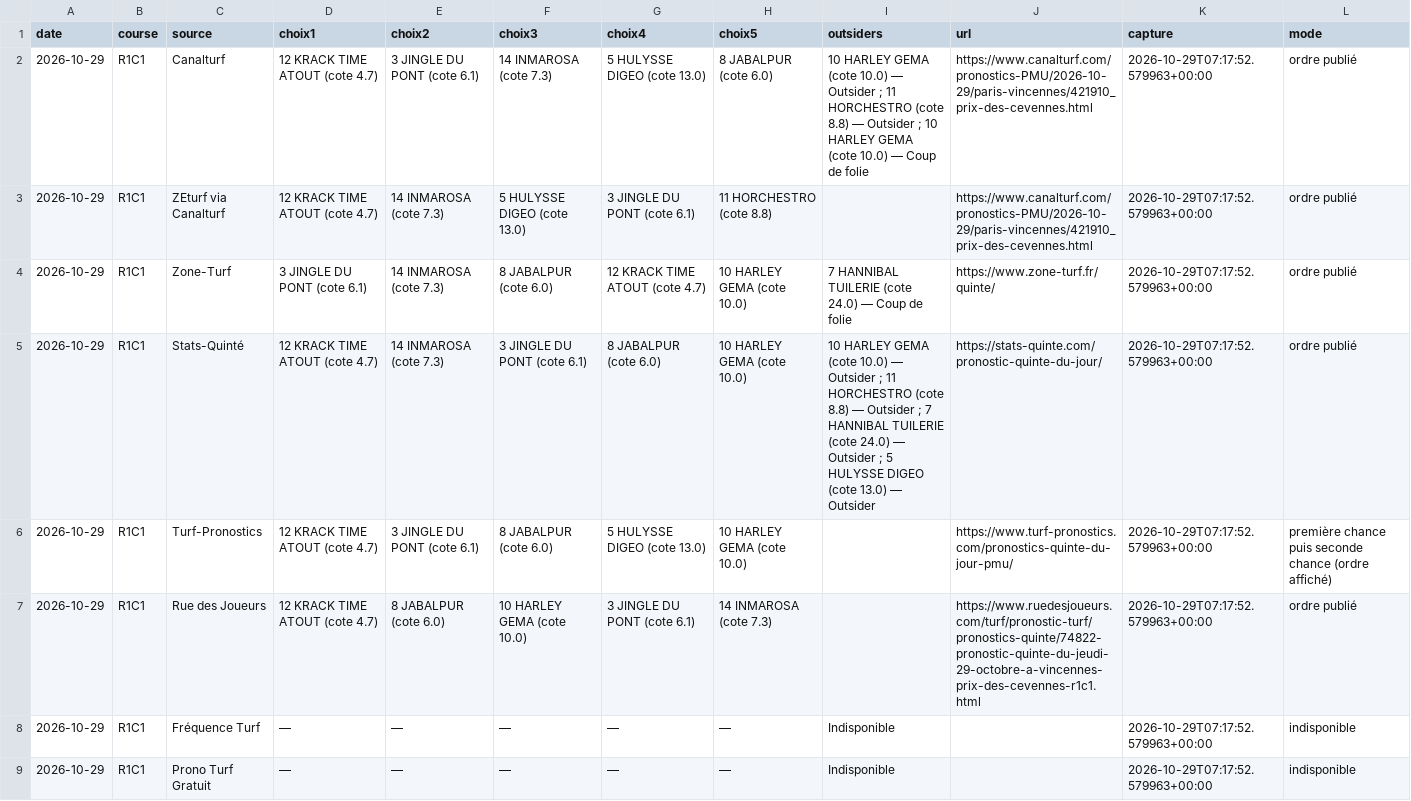
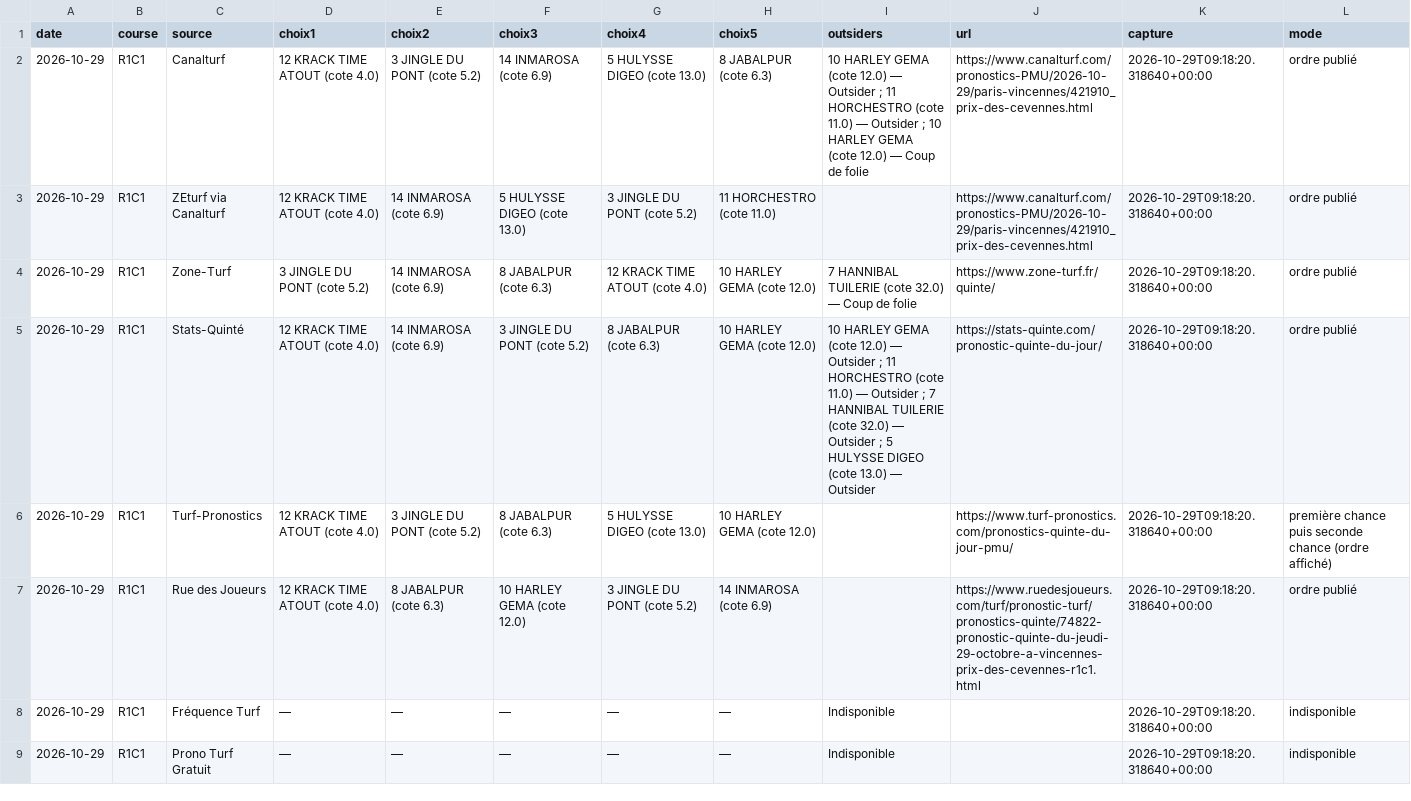
Before and after one commit to Pascalrive/pmu-scorer, a CSV file: consensus_pronostics/data/2026-10-29/TABLEAU.csv, drawn as a sheet.

Commit message:
Archive consensus editorial independant

```diff
--- a/consensus_pronostics/data/2026-10-29/TABLEAU.csv
+++ b/consensus_pronostics/data/2026-10-29/TABLEAU.csv
@@ -1,9 +1,9 @@
 date,course,source,choix1,choix2,choix3,choix4,choix5,outsiders,url,capture,mode
-2026-10-29,R1C1,Canalturf,12 KRACK TIME ATOUT (cote 4.7),3 JINGLE DU PONT (cote 6.1),14 INMAROSA (cote 7.3),5 HULYSSE DIGEO (cote 13.0),8 JABALPUR (cote 6.0),10 HARLEY GEMA (cote 10.0) — Outsider ; 11 HORCHESTRO (cote 8.8) — Outsider ; 10 HARLEY GEMA (cote 10.0) — Coup de folie,https://www.canalturf.com/pronostics-PMU/2026-10-29/paris-vincennes/421910_prix-des-cevennes.html,2026-10-29T07:17:52.579963+00:00,ordre publié
-2026-10-29,R1C1,ZEturf via Canalturf,12 KRACK TIME ATOUT (cote 4.7),14 INMAROSA (cote 7.3),5 HULYSSE DIGEO (cote 13.0),3 JINGLE DU PONT (cote 6.1),11 HORCHESTRO (cote 8.8),,https://www.canalturf.com/pronostics-PMU/2026-10-29/paris-vincennes/421910_prix-des-cevennes.html,2026-10-29T07:17:52.579963+00:00,ordre publié
-2026-10-29,R1C1,Zone-Turf,3 JINGLE DU PONT (cote 6.1),14 INMAROSA (cote 7.3),8 JABALPUR (cote 6.0),12 KRACK TIME ATOUT (cote 4.7),10 HARLEY GEMA (cote 10.0),7 HANNIBAL TUILERIE (cote 24.0) — Coup de folie,https://www.zone-turf.fr/quinte/,2026-10-29T07:17:52.579963+00:00,ordre publié
-2026-10-29,R1C1,Stats-Quinté,12 KRACK TIME ATOUT (cote 4.7),14 INMAROSA (cote 7.3),3 JINGLE DU PONT (cote 6.1),8 JABALPUR (cote 6.0),10 HARLEY GEMA (cote 10.0),10 HARLEY GEMA (cote 10.0) — Outsider ; 11 HORCHESTRO (cote 8.8) — Outsider ; 7 HANNIBAL TUILERIE (cote 24.0) — Outsider ; 5 HULYSSE DIGEO (cote 13.0) — Outsider,https://stats-quinte.com/pronostic-quinte-du-jour/,2026-10-29T07:17:52.579963+00:00,ordre publié
-2026-10-29,R1C1,Turf-Pronostics,12 KRACK TIME ATOUT (cote 4.7),3 JINGLE DU PONT (cote 6.1),8 JABALPUR (cote 6.0),5 HULYSSE DIGEO (cote 13.0),10 HARLEY GEMA (cote 10.0),,https://www.turf-pronostics.com/pronostics-quinte-du-jour-pmu/,2026-10-29T07:17:52.579963+00:00,première chance puis seconde chance (ordre affiché)
-2026-10-29,R1C1,Rue des Joueurs,12 KRACK TIME ATOUT (cote 4.7),8 JABALPUR (cote 6.0),10 HARLEY GEMA (cote 10.0),3 JINGLE DU PONT (cote 6.1),14 INMAROSA (cote 7.3),,https://www.ruedesjoueurs.com/turf/pronostic-turf/pronostics-quinte/74822-pronostic-quinte-du-jeudi-29-octobre-a-vincennes-prix-des-cevennes-r1c1.html,2026-10-29T07:17:52.579963+00:00,ordre publié
-2026-10-29,R1C1,Fréquence Turf,—,—,—,—,—,Indisponible,,2026-10-29T07:17:52.579963+00:00,indisponible
-2026-10-29,R1C1,Prono Turf Gratuit,—,—,—,—,—,Indisponible,,2026-10-29T07:17:52.579963+00:00,indisponible
+2026-10-29,R1C1,Canalturf,12 KRACK TIME ATOUT (cote 4.0),3 JINGLE DU PONT (cote 5.2),14 INMAROSA (cote 6.9),5 HULYSSE DIGEO (cote 13.0),8 JABALPUR (cote 6.3),10 HARLEY GEMA (cote 12.0) — Outsider ; 11 HORCHESTRO (cote 11.0) — Outsider ; 10 HARLEY GEMA (cote 12.0) — Coup de folie,https://www.canalturf.com/pronostics-PMU/2026-10-29/paris-vincennes/421910_prix-des-cevennes.html,2026-10-29T09:18:20.318640+00:00,ordre publié
+2026-10-29,R1C1,ZEturf via Canalturf,12 KRACK TIME ATOUT (cote 4.0),14 INMAROSA (cote 6.9),5 HULYSSE DIGEO (cote 13.0),3 JINGLE DU PONT (cote 5.2),11 HORCHESTRO (cote 11.0),,https://www.canalturf.com/pronostics-PMU/2026-10-29/paris-vincennes/421910_prix-des-cevennes.html,2026-10-29T09:18:20.318640+00:00,ordre publié
+2026-10-29,R1C1,Zone-Turf,3 JINGLE DU PONT (cote 5.2),14 INMAROSA (cote 6.9),8 JABALPUR (cote 6.3),12 KRACK TIME ATOUT (cote 4.0),10 HARLEY GEMA (cote 12.0),7 HANNIBAL TUILERIE (cote 32.0) — Coup de folie,https://www.zone-turf.fr/quinte/,2026-10-29T09:18:20.318640+00:00,ordre publié
+2026-10-29,R1C1,Stats-Quinté,12 KRACK TIME ATOUT (cote 4.0),14 INMAROSA (cote 6.9),3 JINGLE DU PONT (cote 5.2),8 JABALPUR (cote 6.3),10 HARLEY GEMA (cote 12.0),10 HARLEY GEMA (cote 12.0) — Outsider ; 11 HORCHESTRO (cote 11.0) — Outsider ; 7 HANNIBAL TUILERIE (cote 32.0) — Outsider ; 5 HULYSSE DIGEO (cote 13.0) — Outsider,https://stats-quinte.com/pronostic-quinte-du-jour/,2026-10-29T09:18:20.318640+00:00,ordre publié
+2026-10-29,R1C1,Turf-Pronostics,12 KRACK TIME ATOUT (cote 4.0),3 JINGLE DU PONT (cote 5.2),8 JABALPUR (cote 6.3),5 HULYSSE DIGEO (cote 13.0),10 HARLEY GEMA (cote 12.0),,https://www.turf-pronostics.com/pronostics-quinte-du-jour-pmu/,2026-10-29T09:18:20.318640+00:00,première chance puis seconde chance (ordre affiché)
+2026-10-29,R1C1,Rue des Joueurs,12 KRACK TIME ATOUT (cote 4.0),8 JABALPUR (cote 6.3),10 HARLEY GEMA (cote 12.0),3 JINGLE DU PONT (cote 5.2),14 INMAROSA (cote 6.9),,https://www.ruedesjoueurs.com/turf/pronostic-turf/pronostics-quinte/74822-pronostic-quinte-du-jeudi-29-octobre-a-vincennes-prix-des-cevennes-r1c1.html,2026-10-29T09:18:20.318640+00:00,ordre publié
+2026-10-29,R1C1,Fréquence Turf,—,—,—,—,—,Indisponible,,2026-10-29T09:18:20.318640+00:00,indisponible
+2026-10-29,R1C1,Prono Turf Gratuit,—,—,—,—,—,Indisponible,,2026-10-29T09:18:20.318640+00:00,indisponible
```
Also changed, not shown: 7 other files.
